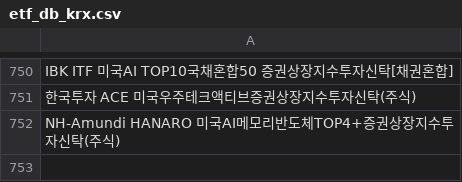
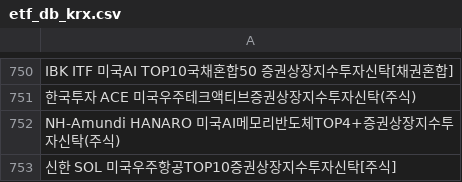
Before and after one commit to sungin-etf/test, a CSV file: etf_db_krx.csv, drawn as a sheet; only a part is shown, gaps mark what is left out; the diff names each change by its address in the sheet, - before the commit and + after, or states it on an @@ line.

```diff
--- a/etf_db_krx.csv
+++ b/etf_db_krx.csv
+row 753: 신한 SOL 미국우주항공TOP10증권상장지수투자신탁[주식]
```
